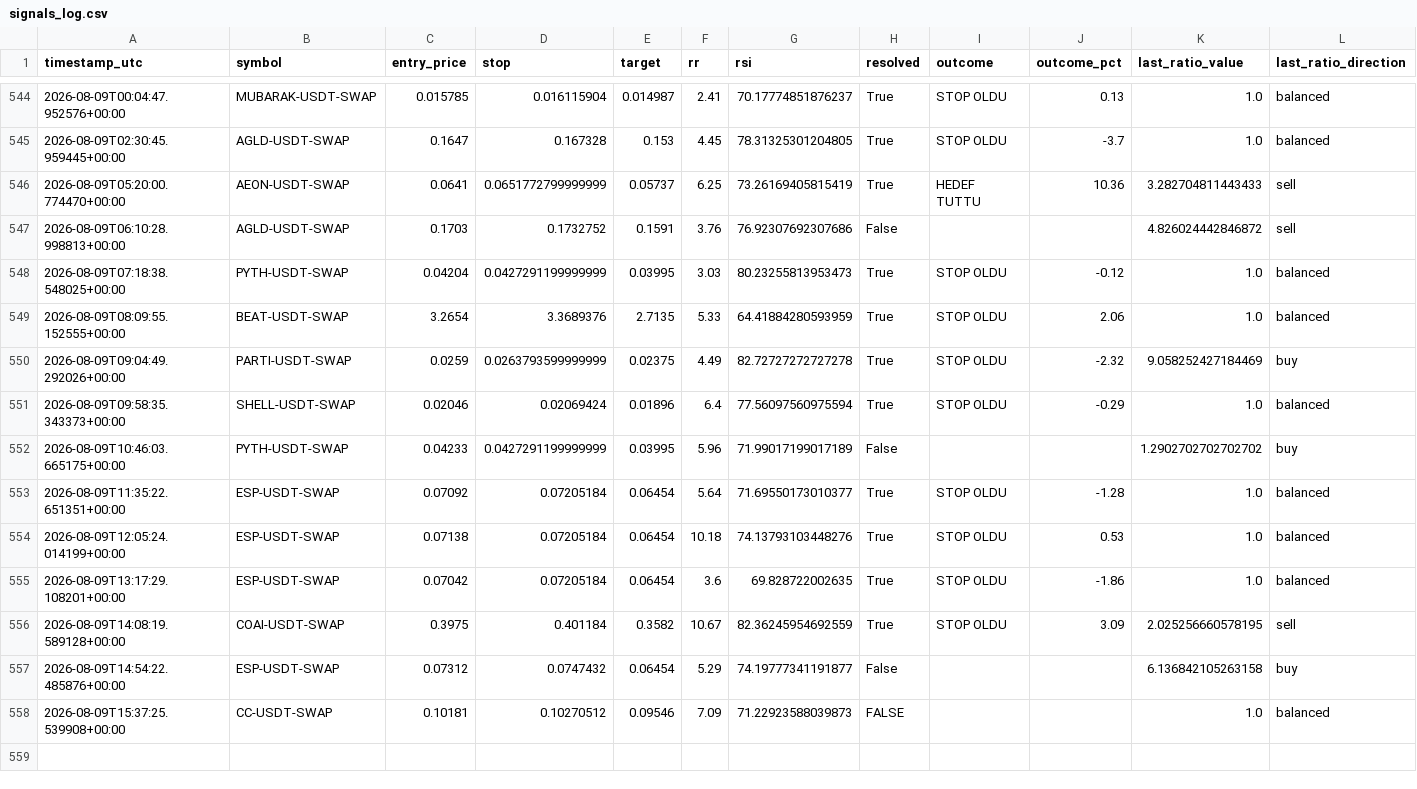
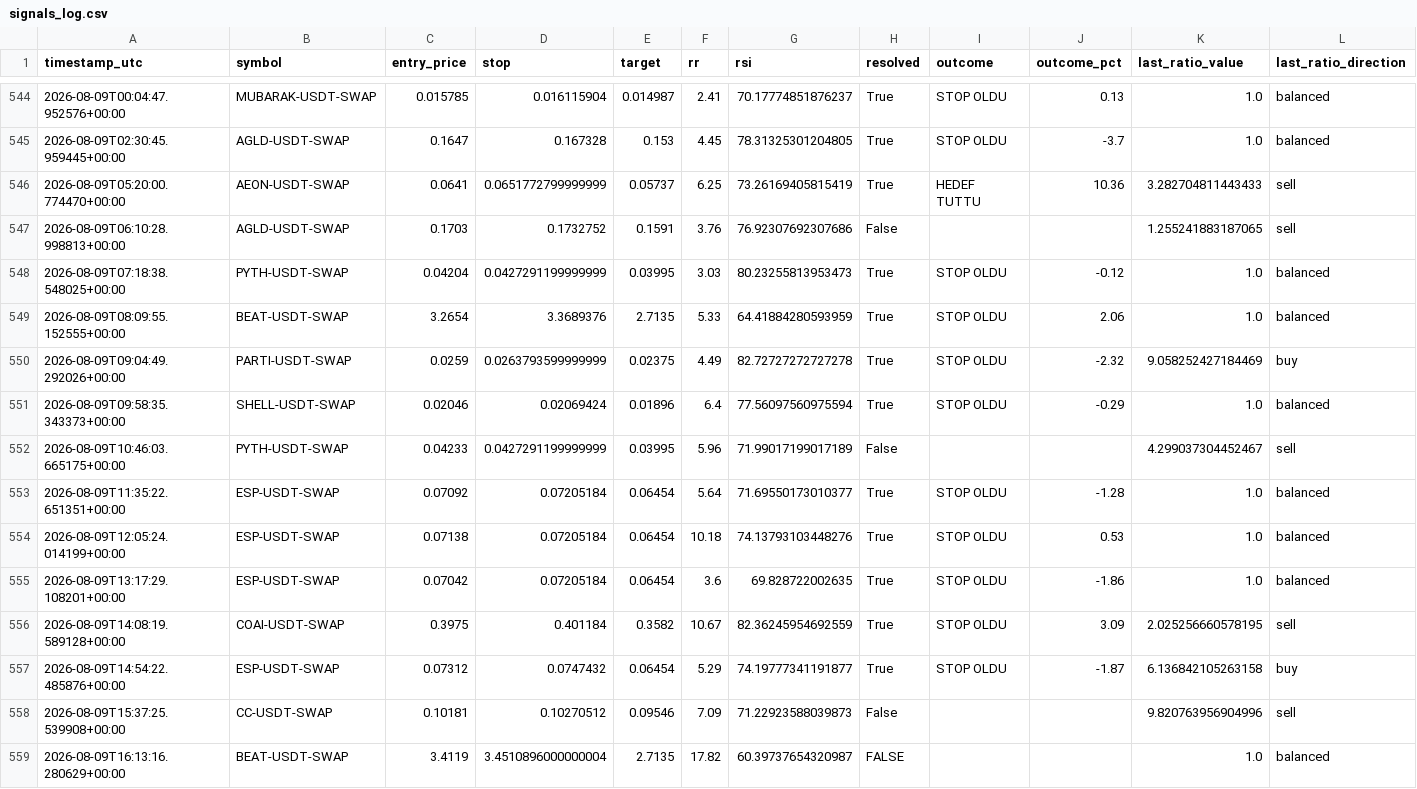
Before and after one commit to beceriksi/pailesortbulan, a CSV file: signals_log.csv, drawn as a sheet; only a part is shown, gaps mark what is left out.

```diff
--- a/signals_log.csv
+++ b/signals_log.csv
@@ -546,3 +546,3 @@ timestamp_utc,symbol,entry_price,stop,target,rr,rsi,resolved,outcome,outcome_pct
 2026-08-09T05:20:00.774470+00:00,AEON-USDT-SWAP,0.0641,0.0651772799999999,0.05737,6.25,73.26169405815419,True,HEDEF TUTTU,10.36,3.282704811443433,sell
-2026-08-09T06:10:28.998813+00:00,AGLD-USDT-SWAP,0.1703,0.1732752,0.1591,3.76,76.92307692307686,False,,,4.826024442846872,sell
+2026-08-09T06:10:28.998813+00:00,AGLD-USDT-SWAP,0.1703,0.1732752,0.1591,3.76,76.92307692307686,False,,,1.255241883187065,sell
 2026-08-09T07:18:38.548025+00:00,PYTH-USDT-SWAP,0.04204,0.0427291199999999,0.03995,3.03,80.23255813953473,True,STOP OLDU,-0.12,1.0,balanced
@@ -551,3 +551,3 @@ timestamp_utc,symbol,entry_price,stop,target,rr,rsi,resolved,outcome,outcome_pct
 2026-08-09T09:58:35.343373+00:00,SHELL-USDT-SWAP,0.02046,0.02069424,0.01896,6.4,77.56097560975594,True,STOP OLDU,-0.29,1.0,balanced
-2026-08-09T10:46:03.665175+00:00,PYTH-USDT-SWAP,0.04233,0.0427291199999999,0.03995,5.96,71.99017199017189,False,,,1.2902702702702702,buy
+2026-08-09T10:46:03.665175+00:00,PYTH-USDT-SWAP,0.04233,0.0427291199999999,0.03995,5.96,71.99017199017189,False,,,4.299037304452467,sell
 2026-08-09T11:35:22.651351+00:00,ESP-USDT-SWAP,0.07092,0.07205184,0.06454,5.64,71.69550173010377,True,STOP OLDU,-1.28,1.0,balanced
@@ -556,3 +556,4 @@ timestamp_utc,symbol,entry_price,stop,target,rr,rsi,resolved,outcome,outcome_pct
 2026-08-09T14:08:19.589128+00:00,COAI-USDT-SWAP,0.3975,0.401184,0.3582,10.67,82.36245954692559,True,STOP OLDU,3.09,2.025256660578195,sell
-2026-08-09T14:54:22.485876+00:00,ESP-USDT-SWAP,0.07312,0.0747432,0.06454,5.29,74.19777341191877,False,,,6.136842105263158,buy
-2026-08-09T15:37:25.539908+00:00,CC-USDT-SWAP,0.10181,0.10270512,0.09546,7.09,71.22923588039873,FALSE,,,1.0,balanced
+2026-08-09T14:54:22.485876+00:00,ESP-USDT-SWAP,0.07312,0.0747432,0.06454,5.29,74.19777341191877,True,STOP OLDU,-1.87,6.136842105263158,buy
+2026-08-09T15:37:25.539908+00:00,CC-USDT-SWAP,0.10181,0.10270512,0.09546,7.09,71.22923588039873,False,,,9.820763956904996,sell
+2026-08-09T16:13:16.280629+00:00,BEAT-USDT-SWAP,3.4119,3.4510896000000004,2.7135,17.82,60.39737654320987,FALSE,,,1.0,balanced
```
